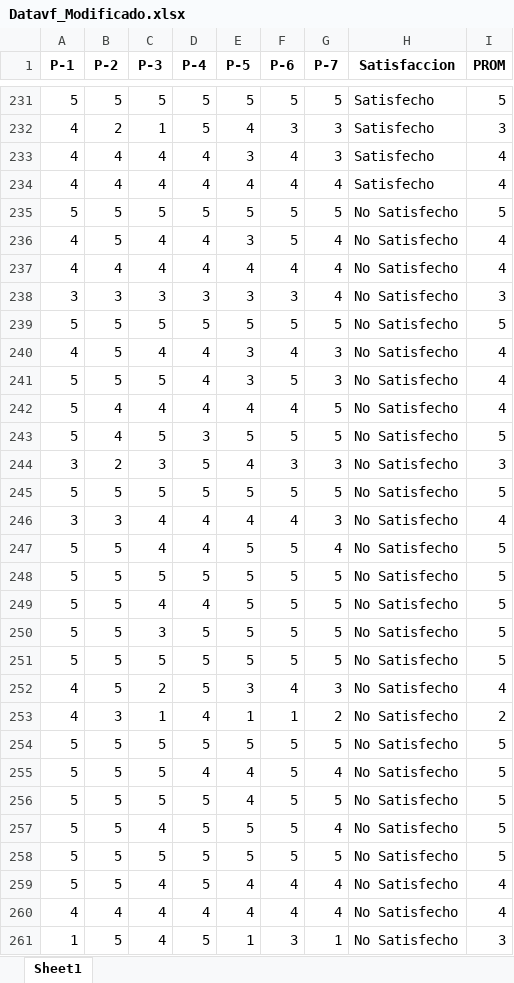
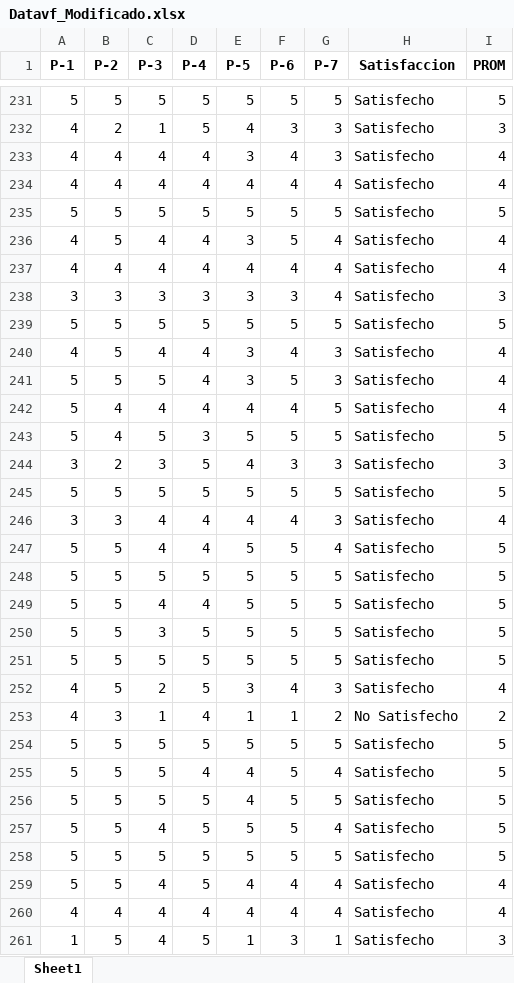
Before and after one commit to Saenz444/streamlit, an Excel workbook: Datavf_Modificado.xlsx, sheet Sheet1, drawn as a sheet; only a part is shown, gaps mark what is left out; values as stored, in another font and other column widths than the file's, no borders; the diff covers the shown part only; the diff names each change by its address in the sheet, - before the commit and + after, or states it on an @@ line.

Commit message:
cambios data

```diff
--- a/Datavf_Modificado.xlsx (sheet Sheet1)
+++ b/Datavf_Modificado.xlsx (sheet Sheet1)
-H235:H252 (Satisfaccion): No Satisfecho
+H235:H252 (Satisfaccion): Satisfecho
-H254:H261 (Satisfaccion): No Satisfecho
+H254:H261 (Satisfaccion): Satisfecho
```
Also changed, not shown: 976 edited cells elsewhere in this sheet, 9 other files.
